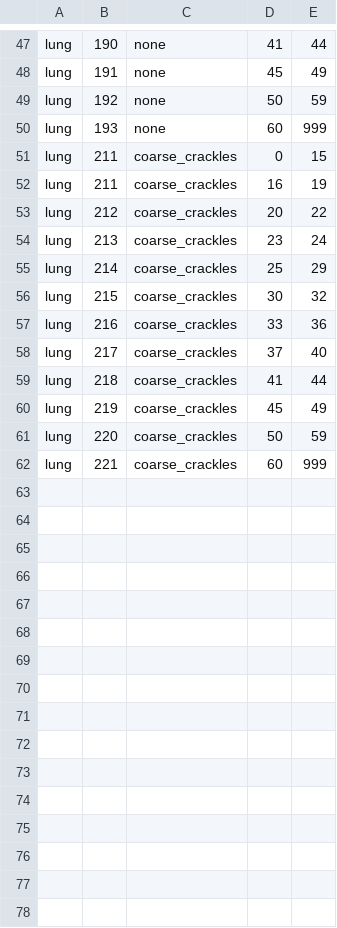
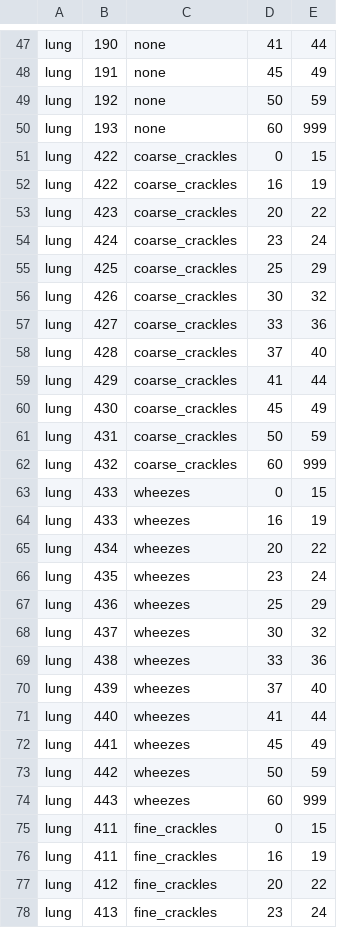
Before and after one commit to openvetsim/sim-ctl, a CSV file: initialization/soundList.csv, drawn as a sheet; only a part is shown, gaps mark what is left out; the diff covers the shown part only.

```diff
--- a/initialization/soundList.csv
+++ b/initialization/soundList.csv
@@ -50,13 +50,29 @@ lung,192,none,50,59
 lung,193,none,60,999
-lung,211,coarse_crackles,0,15
-lung,211,coarse_crackles,16,19
-lung,212,coarse_crackles,20,22
-lung,213,coarse_crackles,23,24
-lung,214,coarse_crackles,25,29
-lung,215,coarse_crackles,30,32
-lung,216,coarse_crackles,33,36
-lung,217,coarse_crackles,37,40
-lung,218,coarse_crackles,41,44
-lung,219,coarse_crackles,45,49
-lung,220,coarse_crackles,50,59
-lung,221,coarse_crackles,60,999
+lung,422,coarse_crackles,0,15
+lung,422,coarse_crackles,16,19
+lung,423,coarse_crackles,20,22
+lung,424,coarse_crackles,23,24
+lung,425,coarse_crackles,25,29
+lung,426,coarse_crackles,30,32
+lung,427,coarse_crackles,33,36
+lung,428,coarse_crackles,37,40
+lung,429,coarse_crackles,41,44
+lung,430,coarse_crackles,45,49
+lung,431,coarse_crackles,50,59
+lung,432,coarse_crackles,60,999
+lung,433,wheezes,0,15
+lung,433,wheezes,16,19
+lung,434,wheezes,20,22
+lung,435,wheezes,23,24
+lung,436,wheezes,25,29
+lung,437,wheezes,30,32
+lung,438,wheezes,33,36
+lung,439,wheezes,37,40
+lung,440,wheezes,41,44
+lung,441,wheezes,45,49
+lung,442,wheezes,50,59
+lung,443,wheezes,60,999
+lung,411,fine_crackles,0,15
+lung,411,fine_crackles,16,19
+lung,412,fine_crackles,20,22
+lung,413,fine_crackles,23,24
```
Also changed, not shown: 8 added rows and 12 edited cells elsewhere in this file, 51 other files.
